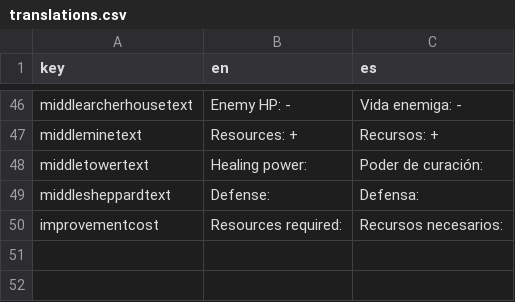
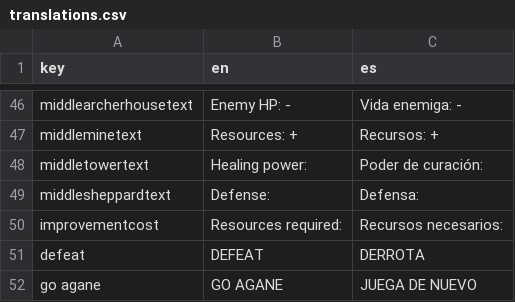
Before and after one commit to RCorpy/godotrefactor, a CSV file: translations/translations.csv, drawn as a sheet; only a part is shown, gaps mark what is left out.

Commit message:
DEFEAT SCREEN WORKS

```diff
--- a/translations/translations.csv
+++ b/translations/translations.csv
@@ -50 +50,3 @@ middlesheppardtext,Defense: ,Defensa:
 improvementcost,Resources required: ,Recursos necesarios:
+defeat,DEFEAT,DERROTA
+go agane,GO AGANE,JUEGA DE NUEVO
```
Also changed, not shown: 10 other files.
